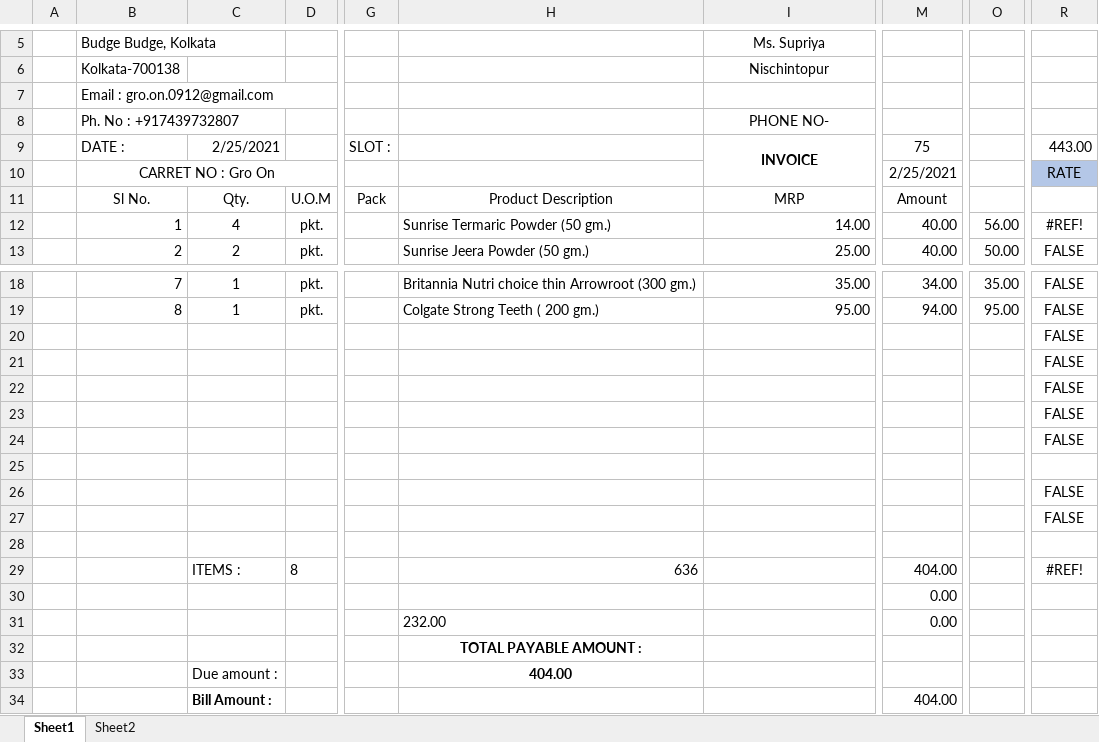
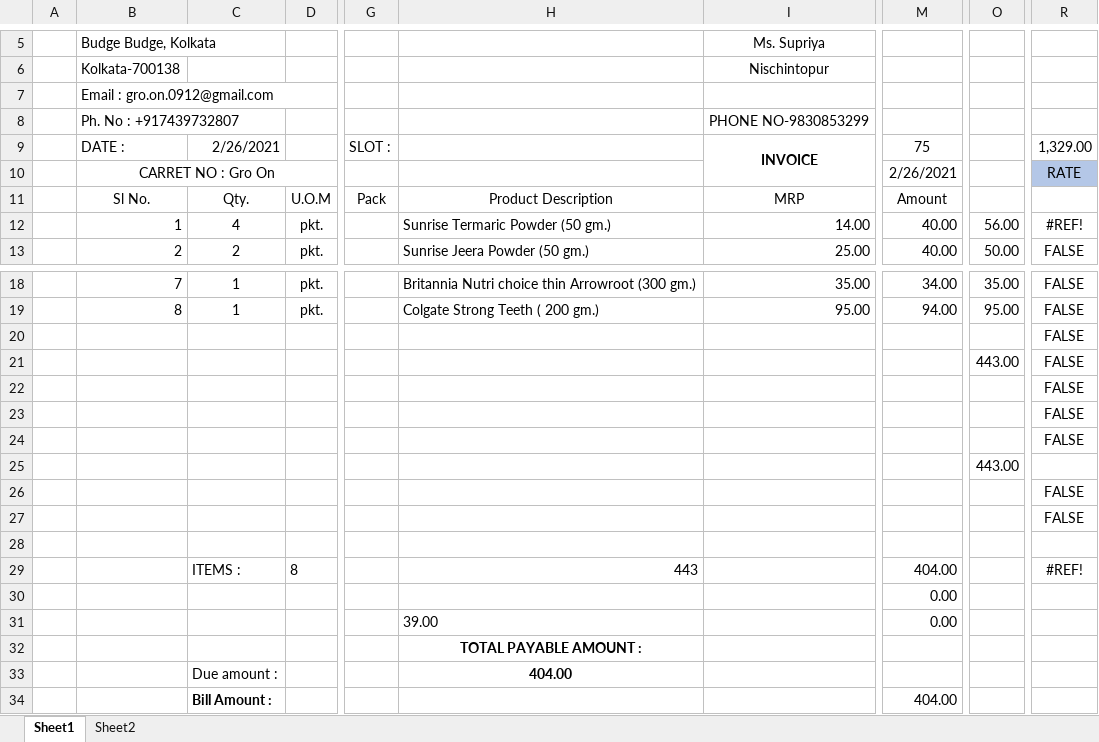
Before and after one commit to snbd450/groongit, an Excel workbook: E-Bill (2).xlsx, sheet Sheet1, drawn as a sheet; only a part is shown, gaps mark what is left out; values as stored, in another font and other column widths than the file's, no borders; charts and pictures not drawn; the diff names each change by its address in the sheet, - before the commit and + after, or states it on an @@ line.

```diff
--- a/E-Bill (2).xlsx (sheet Sheet1)
+++ b/E-Bill (2).xlsx (sheet Sheet1)
-I8: PHONE NO-
+I8: PHONE NO-9830853299
-C9: 2/25/2021
+C9: 2/26/2021
-R9: 443.00
+R9: 1,329.00
-M10: 2/25/2021
+M10: 2/26/2021
-O21: (empty)
+O21: 443.00
-O25: (empty)
+O25: 443.00
-H29: 636
+H29: 443
-H31: 232.00
+H31: 39.00
```
Also changed, not shown: Gro-On.xlsx, 3 other files.
